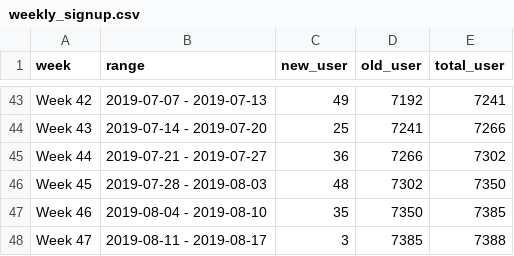
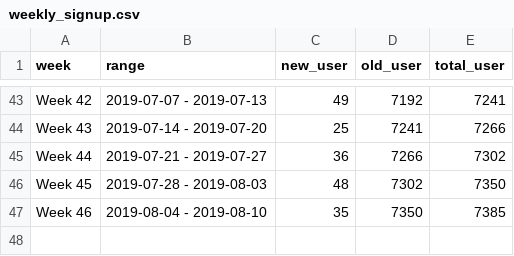
Before and after one commit to smoketerzai56/smokeio_stats, a CSV file: weekly_signup.csv, drawn as a sheet; only a part is shown, gaps mark what is left out.

Commit message:
removed week 47

```diff
--- a/weekly_signup.csv
+++ b/weekly_signup.csv
@@ -47,2 +47 @@ Week 45,2019-07-28 - 2019-08-03,48,7302,7350
 Week 46,2019-08-04 - 2019-08-10,35,7350,7385
-Week 47,2019-08-11 - 2019-08-17,3,7385,7388
```
Also changed, not shown: monthly_signup.csv.
